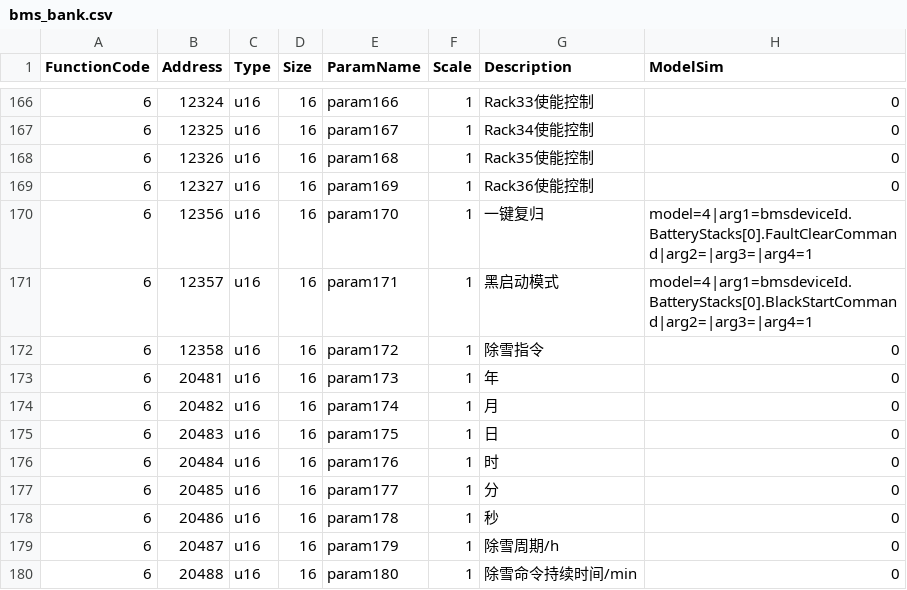
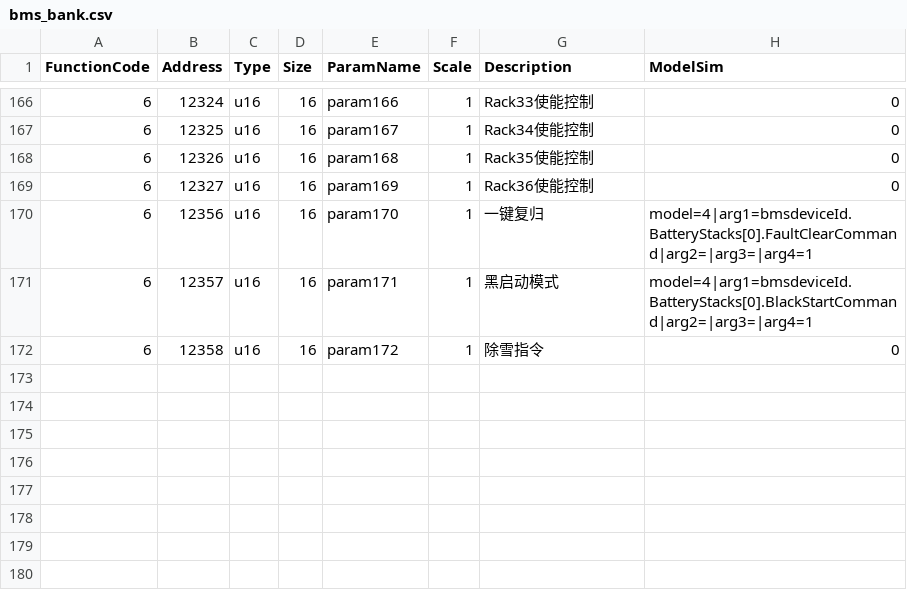
Before and after one commit to lonelysyp123/simulator, a CSV file: pointmaps/models/bms/g2_pro/bms_bank.csv, drawn as a sheet; only a part is shown, gaps mark what is left out.

Commit message:
点表：BMS g2_pro bank 表剔除除雪与时间设置类控制点
移除 param173~180（年月日时分秒、除雪周期/持续时间）共 7 点；
param172 除雪指令保留为未绑定默认值

```diff
--- a/pointmaps/models/bms/g2_pro/bms_bank.csv
+++ b/pointmaps/models/bms/g2_pro/bms_bank.csv
@@ -172,9 +172 @@ FunctionCode,Address,Type,Size,ParamName,Scale,Description,ModelSim
 6,12358,u16,16,param172,1,除雪指令,0
-6,20481,u16,16,param173,1,年,0
-6,20482,u16,16,param174,1,月,0
-6,20483,u16,16,param175,1,日,0
-6,20484,u16,16,param176,1,时,0
-6,20485,u16,16,param177,1,分,0
-6,20486,u16,16,param178,1,秒,0
-6,20487,u16,16,param179,1,除雪周期/h,0
-6,20488,u16,16,param180,1,除雪命令持续时间/min,0
```
